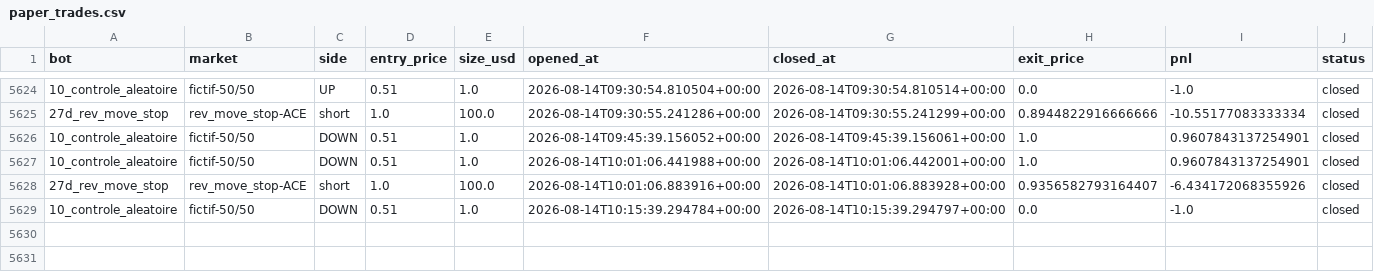
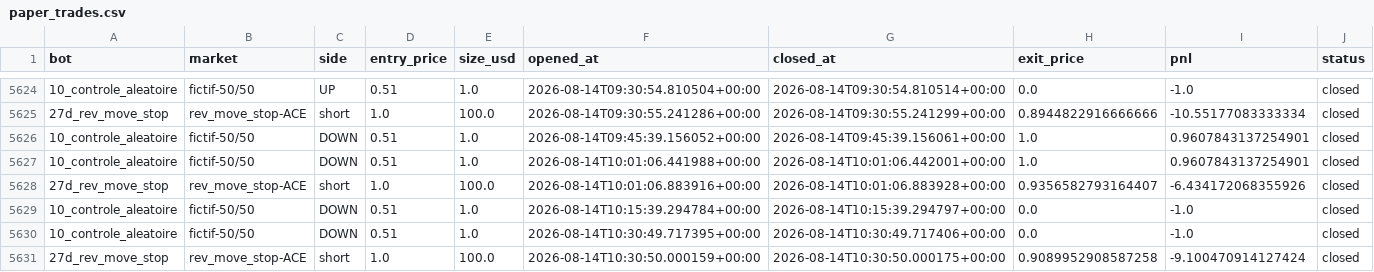
Before and after one commit to BSA-Laky/banc-paper, a CSV file: paper_trades.csv, drawn as a sheet; only a part is shown, gaps mark what is left out.

```diff
--- a/paper_trades.csv
+++ b/paper_trades.csv
@@ -5629 +5629,3 @@ bot,market,side,entry_price,size_usd,opened_at,closed_at,exit_price,pnl,status
 10_controle_aleatoire,fictif-50/50,DOWN,0.51,1.0,2026-08-14T10:15:39.294784+00:00,2026-08-14T10:15:39.294797+00:00,0.0,-1.0,closed
+10_controle_aleatoire,fictif-50/50,DOWN,0.51,1.0,2026-08-14T10:30:49.717395+00:00,2026-08-14T10:30:49.717406+00:00,0.0,-1.0,closed
+27d_rev_move_stop,rev_move_stop-ACE,short,1.0,100.0,2026-08-14T10:30:50.000159+00:00,2026-08-14T10:30:50.000175+00:00,0.9089952908587258,-9.100470914127424,closed
```
Also changed, not shown: etat/testnet_trades.csv, 15 other files.
